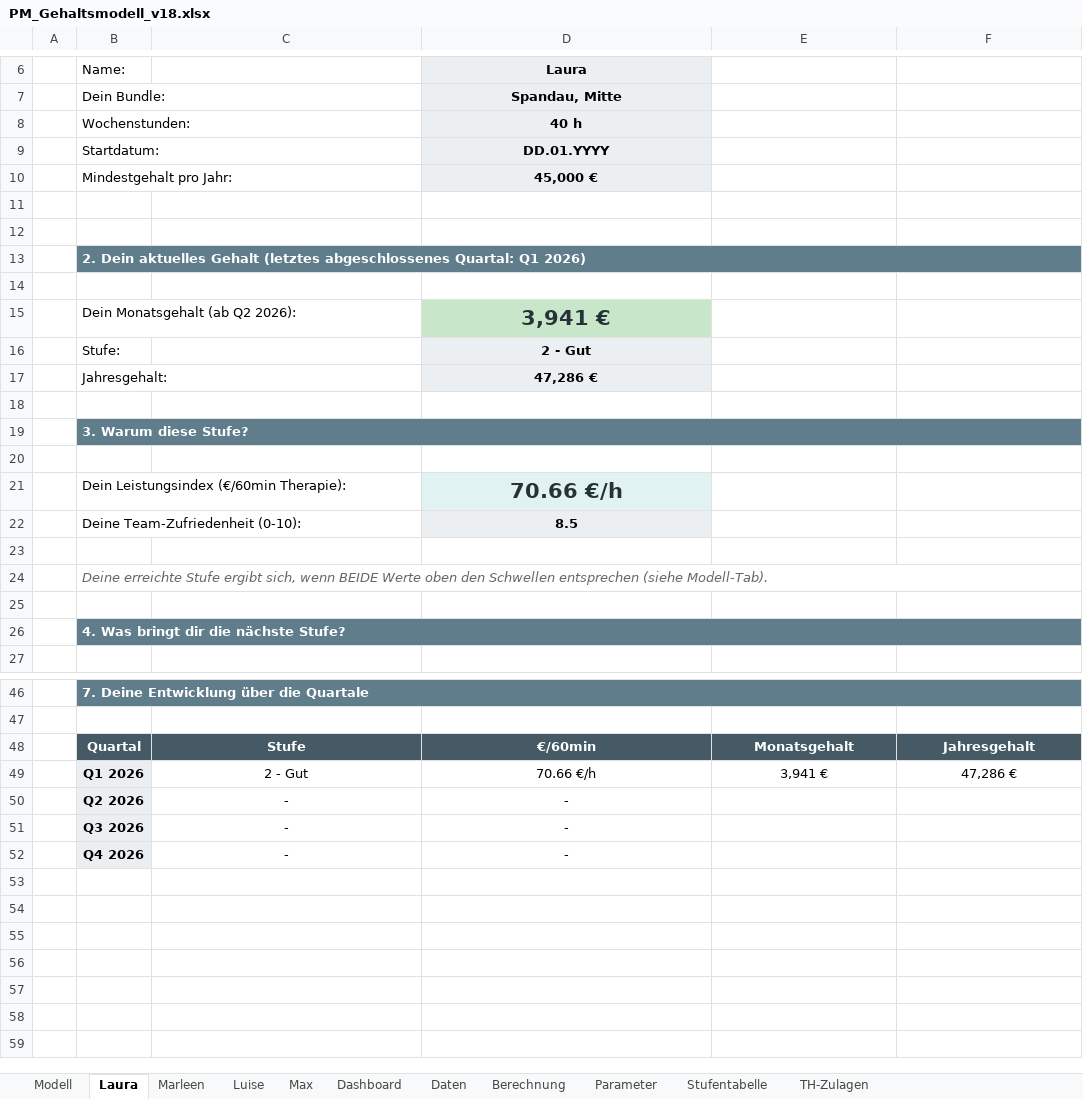
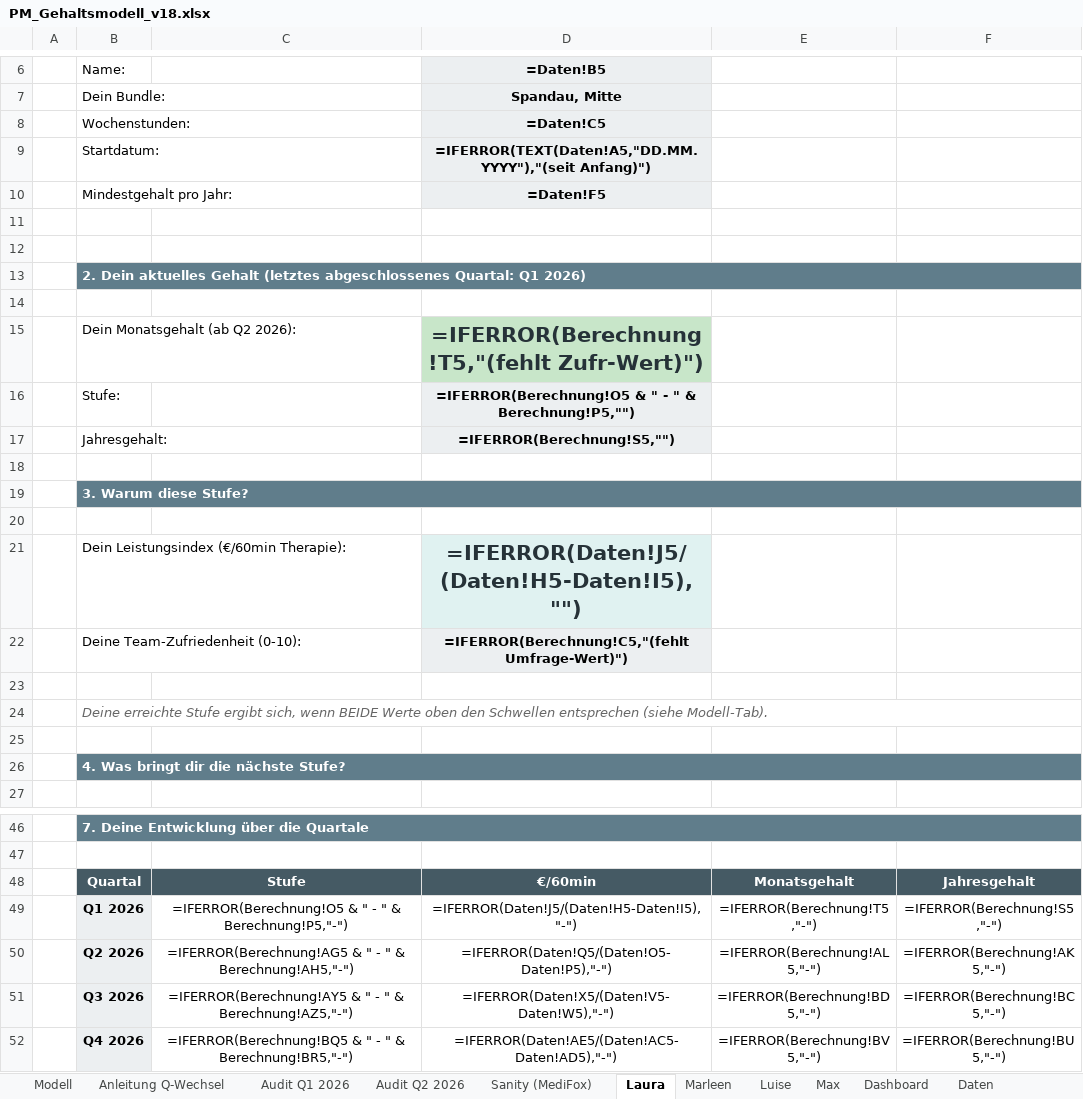
Before and after one commit to virmen/vacura-pm-dash-9f3k2, an Excel workbook: generator/PM_Gehaltsmodell_v18.xlsx, sheet Laura, drawn as a sheet; only a part is shown, gaps mark what is left out; values as stored, in another font and other column widths than the file's, no borders; formulas without a stored value are shown as written; removed rows and columns are numbered as before the commit, all else as after; the diff covers the shown part only; the diff names each change by its address in the sheet, - before the commit and + after, or states it on an @@ line.

```diff
--- a/generator/PM_Gehaltsmodell_v18.xlsx (sheet Laura)
+++ b/generator/PM_Gehaltsmodell_v18.xlsx (sheet Laura)
+sheet tab: Anleitung Q-Wechsel
+sheet tab: Audit Q1 2026
+sheet tab: Audit Q2 2026
+sheet tab: Sanity (MediFox)
-D6: Laura
+D6: =Daten!B5
-D8 (=Daten!B5): 40 h
+D8 (=Daten!B5): =Daten!C5
-D9 (=Daten!B5): DD.01.YYYY
+D9 (=Daten!B5): =IFERROR(TEXT(Daten!A5,"DD.MM.YYYY"),"(seit Anfang)")
-D10 (=Daten!B5): 45,000 €
+D10 (=Daten!B5): =Daten!F5
-D15 (=Daten!B5): 3,941 €
+D15 (=Daten!B5): =IFERROR(Berechnung!T5,"(fehlt Zufr-Wert)")
-D16 (=Daten!B5): 2 - Gut
+D16 (=Daten!B5): =IFERROR(Berechnung!O5 & " - " & Berechnung!P5,"")
-D17 (=Daten!B5): 47,286 €
+D17 (=Daten!B5): =IFERROR(Berechnung!S5,"")
-D21 (=Daten!B5): 70.66 €/h
+D21 (=Daten!B5): =IFERROR(Daten!J5/(Daten!H5-Daten!I5),"")
-D22 (=Daten!B5): 8.5
+D22 (=Daten!B5): =IFERROR(Berechnung!C5,"(fehlt Umfrage-Wert)")
-row 49:  | Q1 2026 | 2 - Gut | 70.66 €/h | 3,941 € | 47,286 €
-row 50:  | Q2 2026 | - | -
-row 51:  | Q3 2026 | - | -
-row 52:  | Q4 2026 | - | -
+row 49:  | Q1 2026 | =IFERROR(Berechnung!O5 & " - " & Berechnung!P5,"-") | =IFERROR(Daten!J5/(Daten!H5-Daten!I5),"-") | =IFERROR(Berechnung!T5,"-") | =IFERROR(Berechnung!S5,"-")
+row 50:  | Q2 2026 | =IFERROR(Berechnung!AG5 & " - " & Berechnung!AH5,"-") | =IFERROR(Daten!Q5/(Daten!O5-Daten!P5),"-") | =IFERROR(Berechnung!AL5,"-") | =IFERROR(Berechnung!AK5,"-")
+row 51:  | Q3 2026 | =IFERROR(Berechnung!AY5 & " - " & Berechnung!AZ5,"-") | =IFERROR(Daten!X5/(Daten!V5-Daten!W5),"-") | =IFERROR(Berechnung!BD5,"-") | =IFERROR(Berechnung!BC5,"-")
+row 52:  | Q4 2026 | =IFERROR(Berechnung!BQ5 & " - " & Berechnung!BR5,"-") | =IFERROR(Daten!AE5/(Daten!AC5-Daten!AD5),"-") | =IFERROR(Berechnung!BV5,"-") | =IFERROR(Berechnung!BU5,"-")
```
Also changed, not shown: 6 edited cells elsewhere in this sheet, sheet Berechnung, sheet Daten, sheet Dashboard, sheet Max, sheet Luise, sheet Marleen, 3 more sheets, 1 other file.
